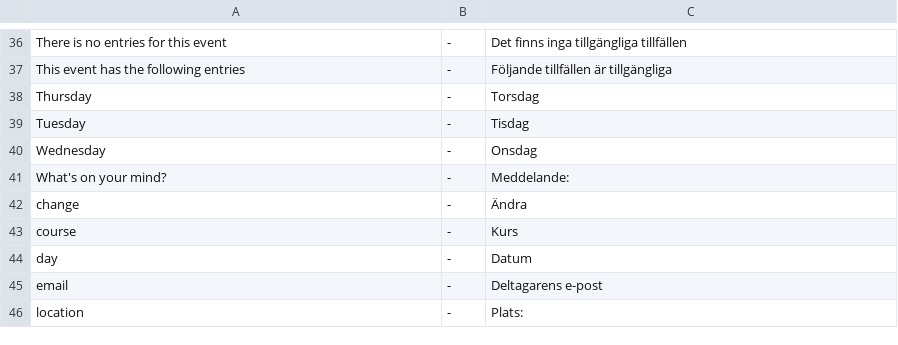
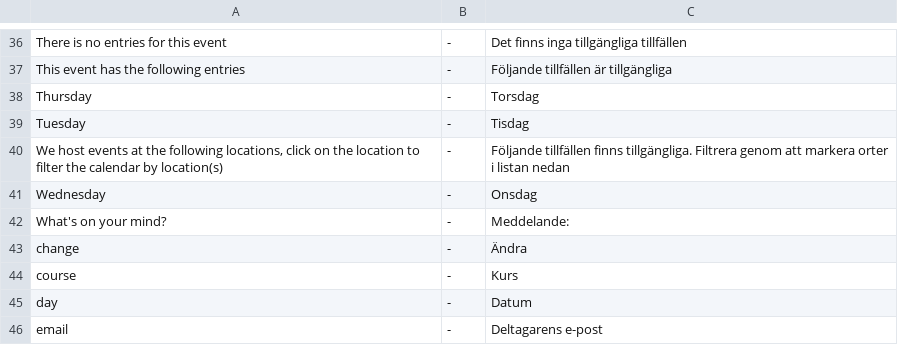
Before and after one commit to tamzidoronno/zaui-v4, a CSV file: com.getshop.client/ROOT/translation/w_se.csv, drawn as a sheet; only a part is shown, gaps mark what is left out; the shorter side is filled out with more unchanged rows; the diff names each change by its address in the sheet, - before the commit and + after, or states it on an @@ line.

Commit message:
Fixed translation for swedish

```diff
--- a/com.getshop.client/ROOT/translation/w_se.csv
+++ b/com.getshop.client/ROOT/translation/w_se.csv
+row 40: We host events at the following locations, click on the location to filter the calendar by location(s) | - | Följande tillfällen finns tillgängliga. Filtrera genom att markera orter i listan nedan
```
Also changed, not shown: com.getshop.client/ROOT/translation/f_base.csv, com.getshop.client/ROOT/translation/stripped/f_en_en.csv, 10 other files.
